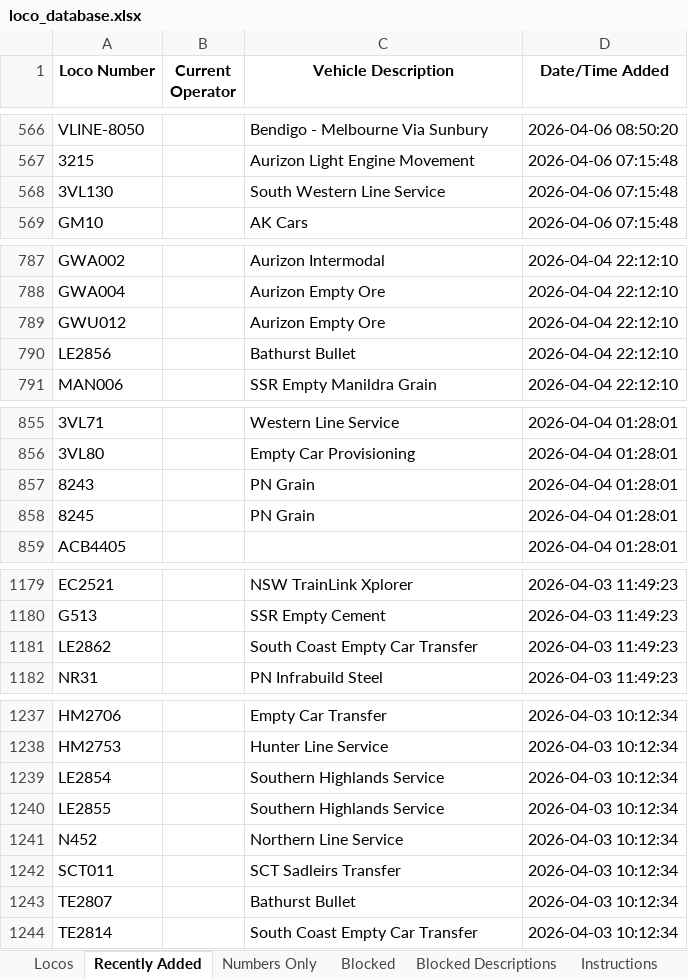
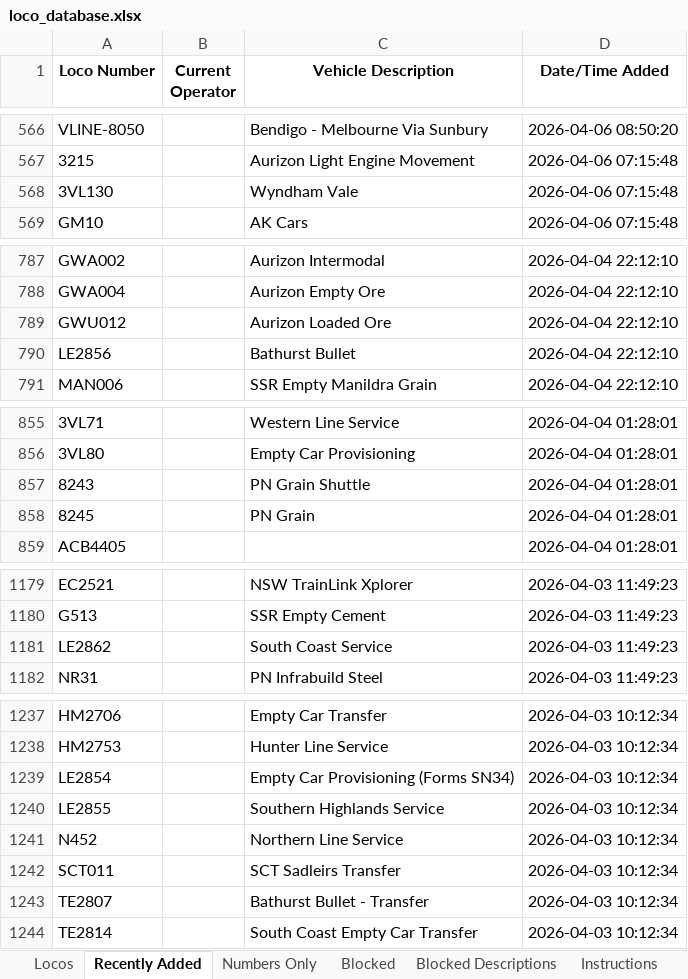
Before and after one commit to grahame21/railops-frontend, an Excel workbook: downloads/loco_database.xlsx, sheet Recently Added, drawn as a sheet; only a part is shown, gaps mark what is left out; values as stored, in another font and other column widths than the file's, no borders; the diff covers the shown part only; the diff names each change by its address in the sheet, - before the commit and + after, or states it on an @@ line.

```diff
--- a/downloads/loco_database.xlsx (sheet Recently Added)
+++ b/downloads/loco_database.xlsx (sheet Recently Added)
-C568 (Vehicle Description): South Western Line Service
+C568 (Vehicle Description): Wyndham Vale
-C789 (Vehicle Description): Aurizon Empty Ore
+C789 (Vehicle Description): Aurizon Loaded Ore
-C857 (Vehicle Description): PN Grain
+C857 (Vehicle Description): PN Grain Shuttle
-C1181 (Vehicle Description): South Coast Empty Car Transfer
+C1181 (Vehicle Description): South Coast Service
-C1239 (Vehicle Description): Southern Highlands Service
+C1239 (Vehicle Description): Empty Car Provisioning (Forms SN34)
-C1243 (Vehicle Description): Bathurst Bullet
+C1243 (Vehicle Description): Bathurst Bullet - Transfer
```
Also changed, not shown: 1 edited cell elsewhere in this sheet, sheet Locos, downloads/loco_numbers_only.xlsx, 3 other files.
